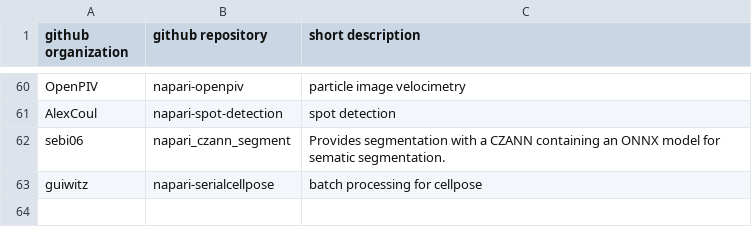
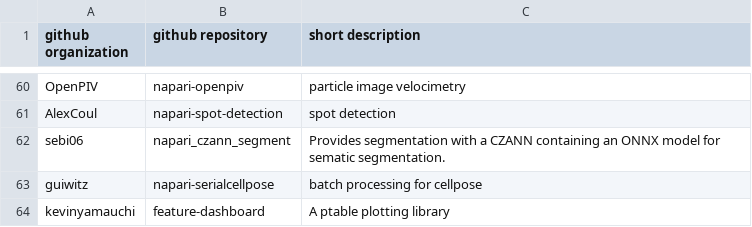
Before and after one commit to haesleinhuepf/awesome-napari-plugins-that-are-not-on-the-napari-hub-yet, a CSV file: list.csv, drawn as a sheet; only a part is shown, gaps mark what is left out; the diff names each change by its address in the sheet, - before the commit and + after, or states it on an @@ line.

Commit message:
added feature dashboard

```diff
--- a/list.csv
+++ b/list.csv
+row 64: kevinyamauchi | feature-dashboard | A ptable plotting library
```
